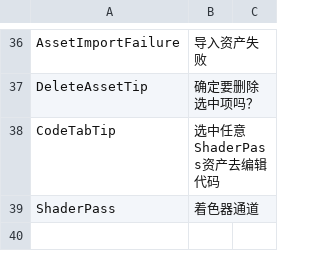
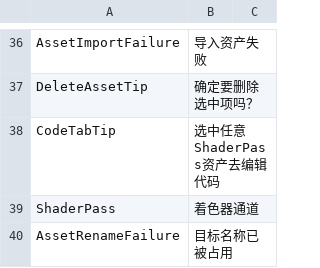
Before and after one commit to ShaderHelper/ShaderHelper, a CSV file: Resource/Localization/Chinese.csv, drawn as a sheet; only a part is shown, gaps mark what is left out.

```diff
--- a/Resource/Localization/Chinese.csv
+++ b/Resource/Localization/Chinese.csv
@@ -39 +39,2 @@ CodeTabTip,选中任意ShaderPass资产去编辑代码,
 ShaderPass,着色器通道,
+AssetRenameFailure,目标名称已被占用,
```
Also changed, not shown: Resource/Localization/English.csv, 56 other files.
